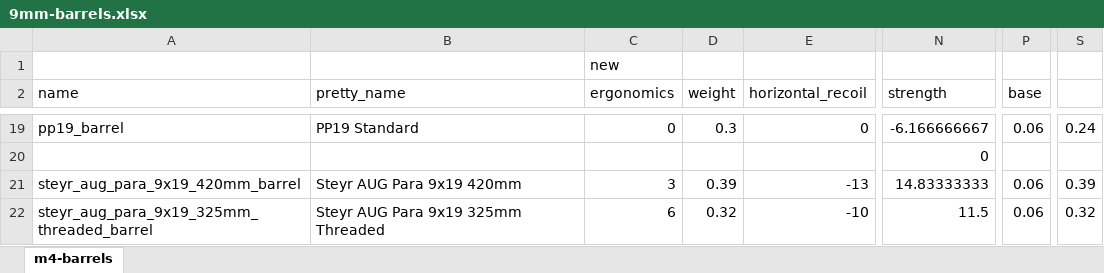
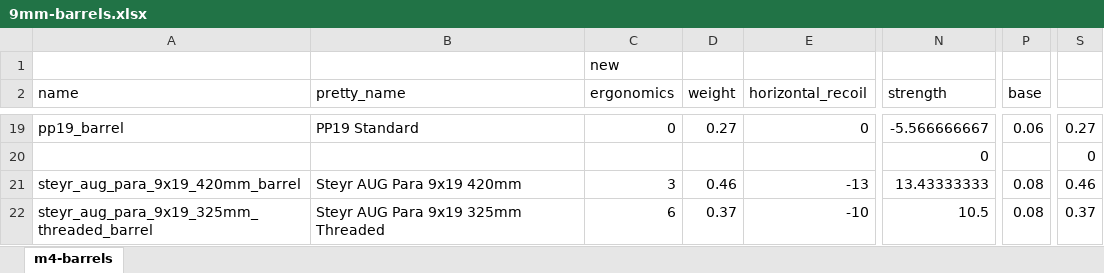
Before and after one commit to refact0r/deadline-balancing, an Excel workbook: changes/9mm-barrels.xlsx, sheet m4-barrels, drawn as a sheet; only a part is shown, gaps mark what is left out; values as stored, in another font and other column widths than the file's, no borders; the diff covers the shown part only; the diff names each change by its address in the sheet, - before the commit and + after, or states it on an @@ line.

Commit message:
tweak 9mm barrels

```diff
--- a/changes/9mm-barrels.xlsx (sheet m4-barrels)
+++ b/changes/9mm-barrels.xlsx (sheet m4-barrels)
-D19 (weight): 0.3
+D19 (weight): 0.27
-N19 (strength): -6.166666667
+N19 (strength): -5.566666667
-S19: 0.24
+S19: 0.27
-S20: (empty)
+S20: 0
-D21 (weight): 0.39
+D21 (weight): 0.46
-N21 (strength): 14.83333333
+N21 (strength): 13.43333333
-P21:P22 (base): 0.06
+P21:P22 (base): 0.08
-S21: 0.39
+S21: 0.46
-D22 (weight): 0.32
+D22 (weight): 0.37
-N22 (strength): 11.5
+N22 (strength): 10.5
-S22: 0.32
+S22: 0.37
```
Also changed, not shown: 8 added rows, 8 removed rows and 18 edited cells elsewhere in this sheet, formulas that keep their value, 2 other files.
